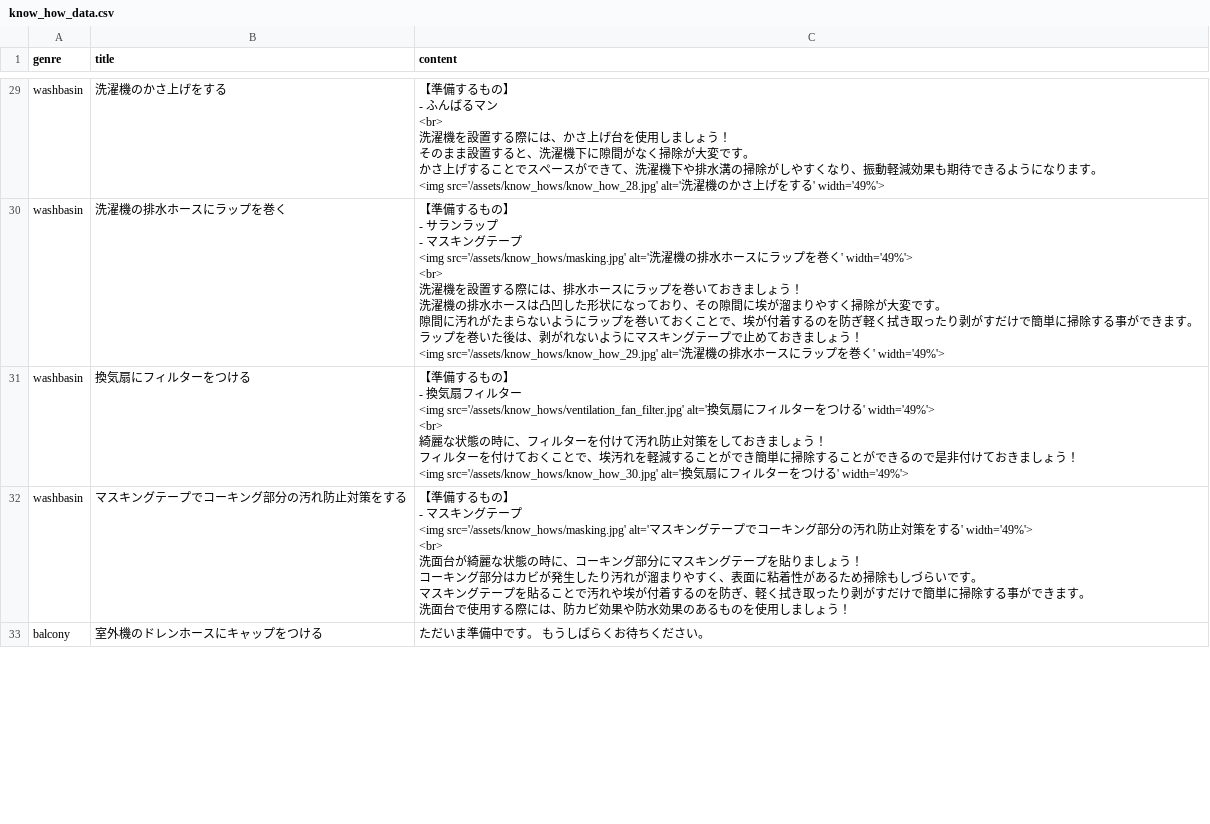
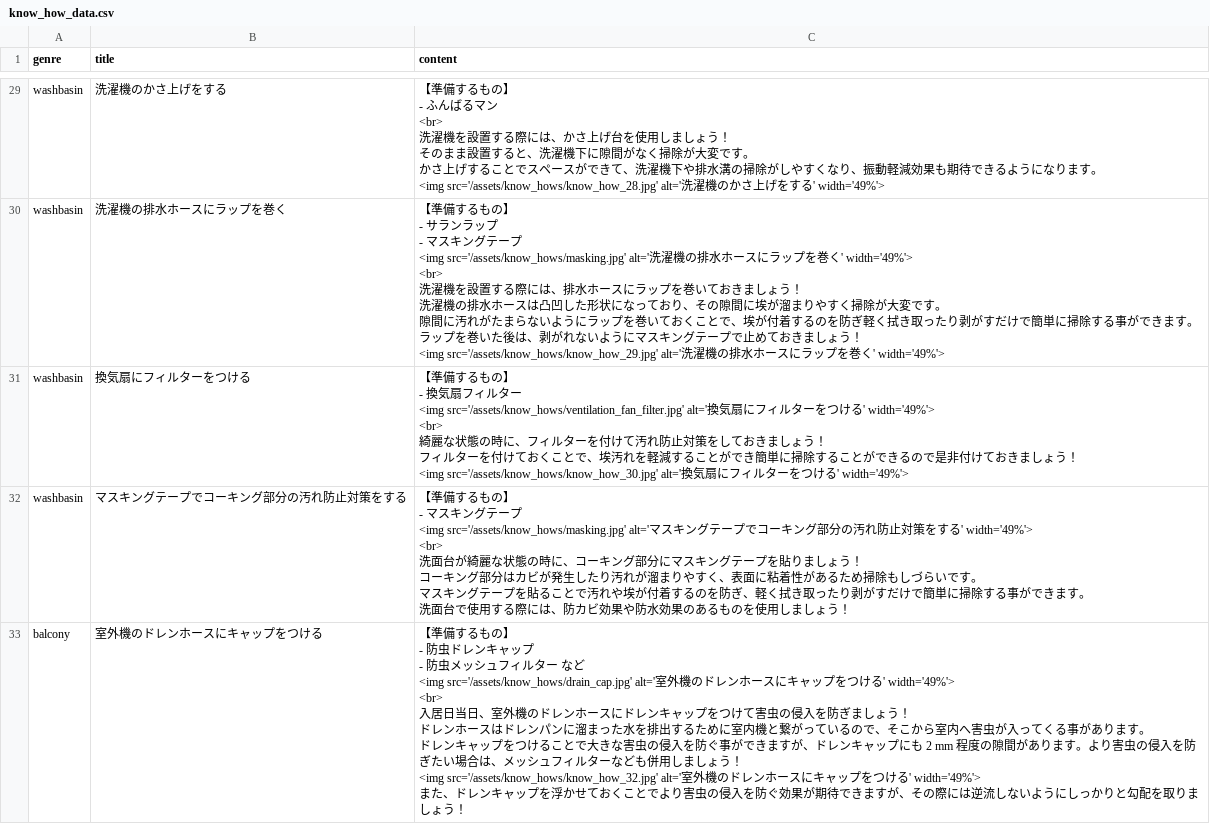
Before and after one commit to domari888/roomake, a CSV file: db/csv_data/know_how_data.csv, drawn as a sheet; only a part is shown, gaps mark what is left out; the diff covers the shown part only.

```diff
--- a/db/csv_data/know_how_data.csv
+++ b/db/csv_data/know_how_data.csv
@@ -416,2 +416,18 @@ washbasin,マスキングテープでコーキング部分の汚れ防止対策
 "
-balcony,室外機のドレンホースにキャップをつける,ただいま準備中です。  もうしばらくお待ちください。
+balcony,室外機のドレンホースにキャップをつける,"【準備するもの】
+
+- 防虫ドレンキャップ
+- 防虫メッシュフィルター  など
+
+<img src='/assets/know_hows/drain_cap.jpg' alt='室外機のドレンホースにキャップをつける' width='49%'>
+
+<br>
+入居日当日、室外機のドレンホースにドレンキャップをつけて害虫の侵入を防ぎましょう！
+
+ドレンホースはドレンパンに溜まった水を排出するために室内機と繋がっているので、そこから室内へ害虫が入ってくる事があります。
+ドレンキャップをつけることで大きな害虫の侵入を防ぐ事ができますが、ドレンキャップにも 2 mm 程度の隙間があります。より害虫の侵入を防ぎたい場合は、メッシュフィルターなども併用しましょう！
+
+<img src='/assets/know_hows/know_how_32.jpg' alt='室外機のドレンホースにキャップをつける' width='49%'>
+
+また、ドレンキャップを浮かせておくことでより害虫の侵入を防ぐ効果が期待できますが、その際には逆流しないようにしっかりと勾配を取りましょう！
+"
```
Also changed, not shown: 2 edited cells elsewhere in this file, 4 other files.
